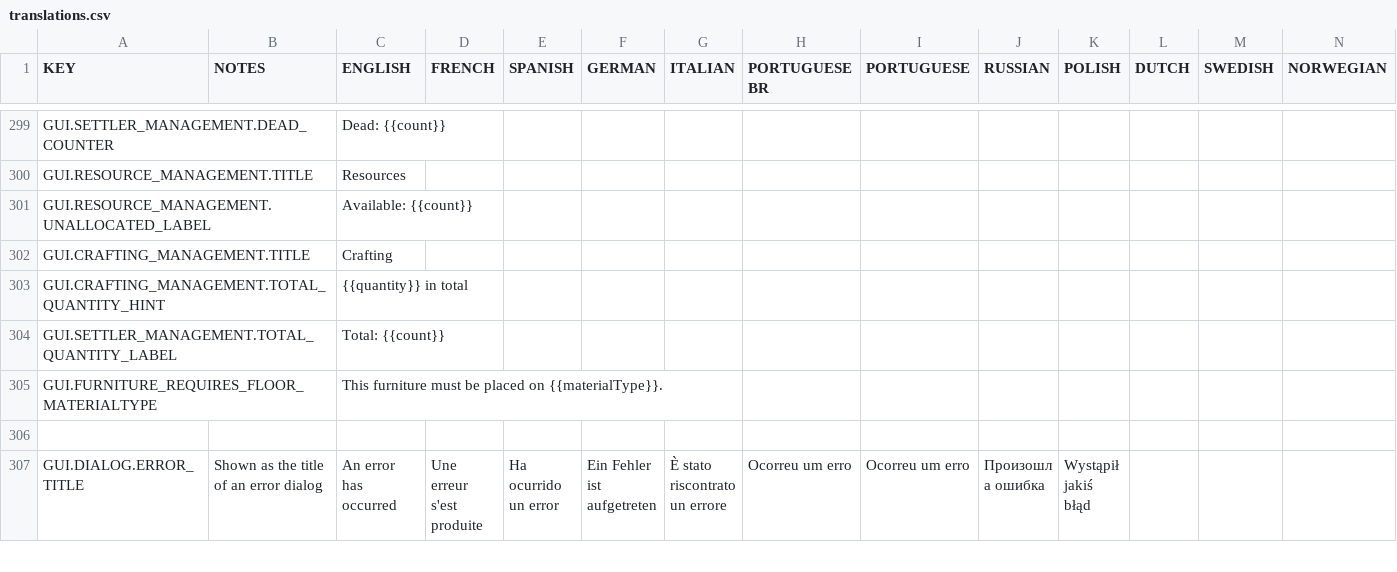
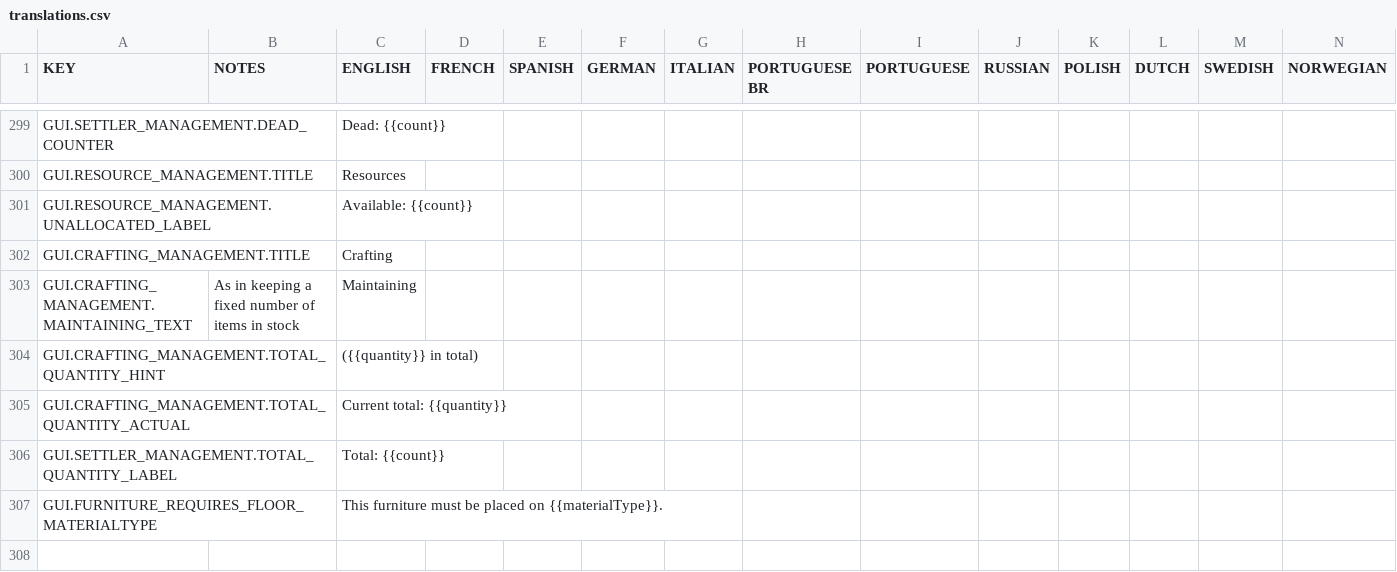
Before and after one commit to rossturner/king-under-the-mountain, a CSV file: core/mods/base/translations/translations.csv, drawn as a sheet; only a part is shown, gaps mark what is left out; the shorter side is filled out with more unchanged rows; addresses are those after the commit; rows hold the shown columns only; the diff names each change by its address in the sheet, - before the commit and + after, or states it on an @@ line.

Commit message:
#248 Toggling rows in CraftingManagementScreen

```diff
--- a/core/mods/base/translations/translations.csv
+++ b/core/mods/base/translations/translations.csv
+row 303: GUI.CRAFTING_MANAGEMENT.MAINTAINING_TEXT | As in keeping a fixed number of items in stock | Maintaining
-C304 (ENGLISH): {{quantity}} in total
+C304 (ENGLISH): ({{quantity}} in total)
+row 305: GUI.CRAFTING_MANAGEMENT.TOTAL_QUANTITY_ACTUAL |  | Current total: {{quantity}}
```
Also changed, not shown: core/assets/translations/collated.csv, 2 other files.
